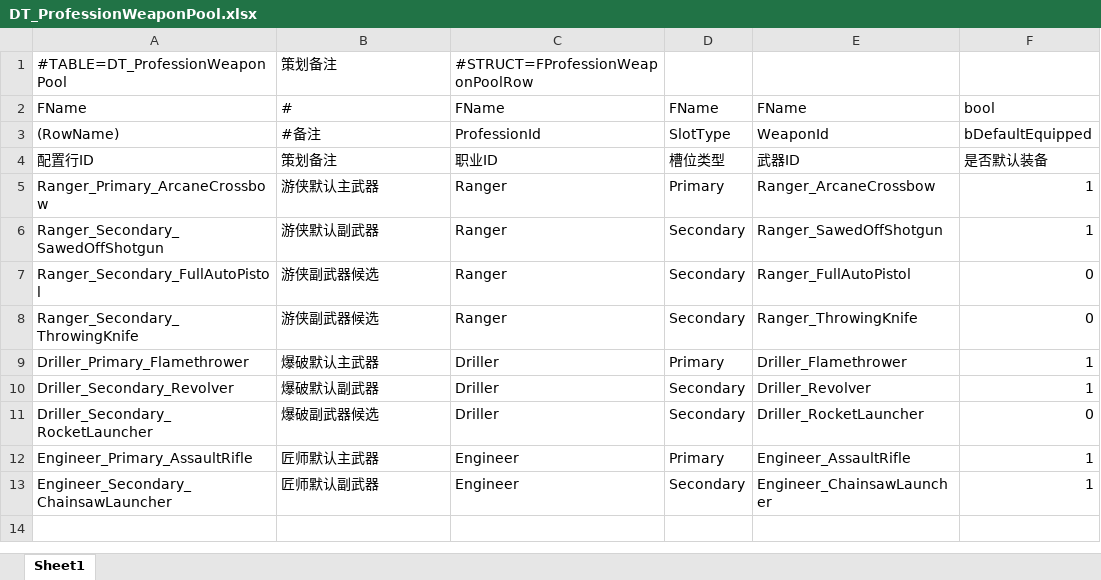
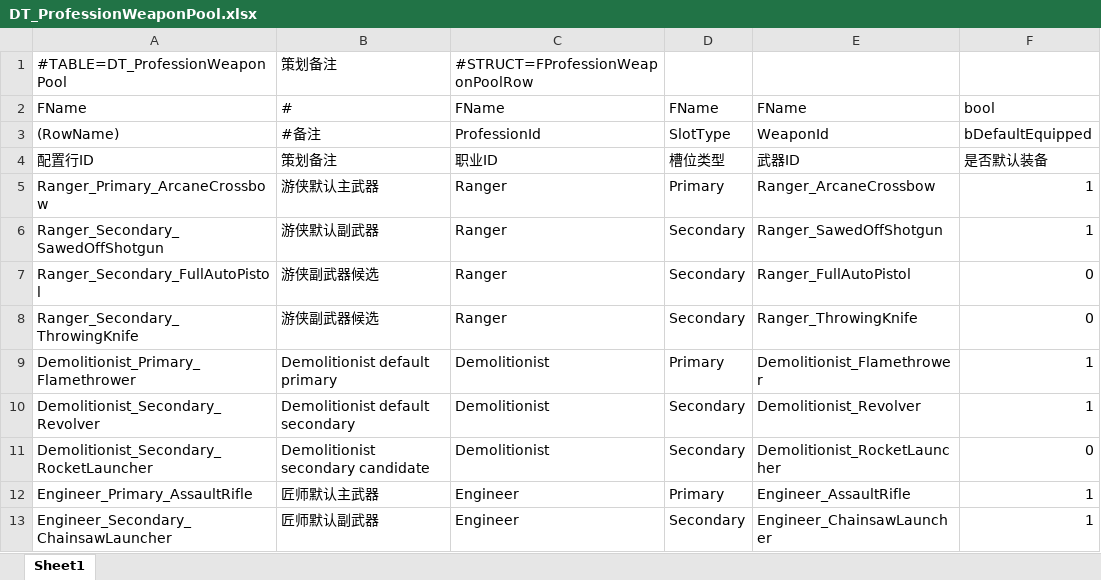
Before and after one commit to Symb0x76/LetsDeepRock, an Excel workbook: Config/Excel/DT_ProfessionWeaponPool.xlsx, sheet Sheet1, drawn as a sheet; values as stored, in another font and other column widths than the file's, no borders; removed rows and columns are numbered as before the commit, all else as after; the diff names each change by its address in the sheet, - before the commit and + after, or states it on an @@ line.

```diff
--- a/Config/Excel/DT_ProfessionWeaponPool.xlsx (sheet Sheet1)
+++ b/Config/Excel/DT_ProfessionWeaponPool.xlsx (sheet Sheet1)
-row 9: Driller_Primary_Flamethrower | 爆破默认主武器 | Driller | Primary | Driller_Flamethrower | 1
-row 10: Driller_Secondary_Revolver | 爆破默认副武器 | Driller | Secondary | Driller_Revolver | 1
-row 11: Driller_Secondary_RocketLauncher | 爆破副武器候选 | Driller | Secondary | Driller_RocketLauncher | 0
+row 9: Demolitionist_Primary_Flamethrower | Demolitionist default primary | Demolitionist | Primary | Demolitionist_Flamethrower | 1
+row 10: Demolitionist_Secondary_Revolver | Demolitionist default secondary | Demolitionist | Secondary | Demolitionist_Revolver | 1
+row 11: Demolitionist_Secondary_RocketLauncher | Demolitionist secondary candidate | Demolitionist | Secondary | Demolitionist_RocketLauncher | 0
```
Also changed, not shown: Config/Excel/DT_CharacterAttributes.xlsx, Config/Excel/DT_ProfessionConfig.xlsx, 34 other files.
